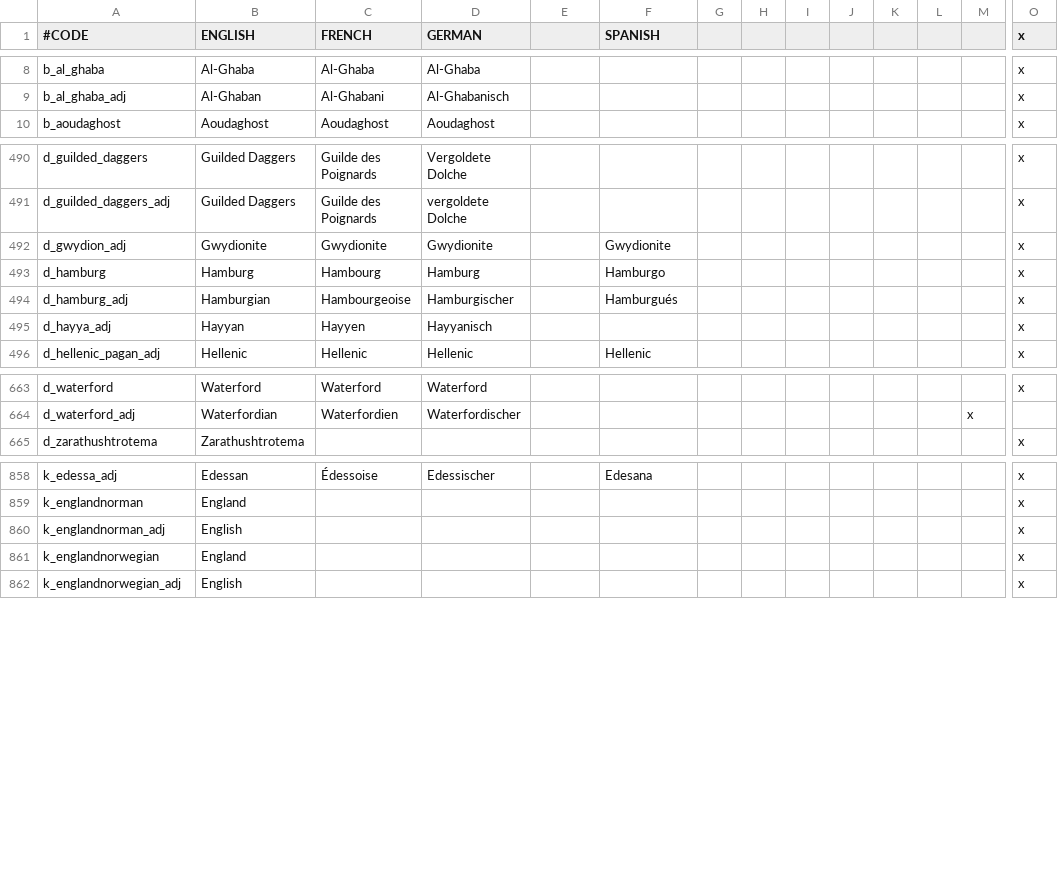
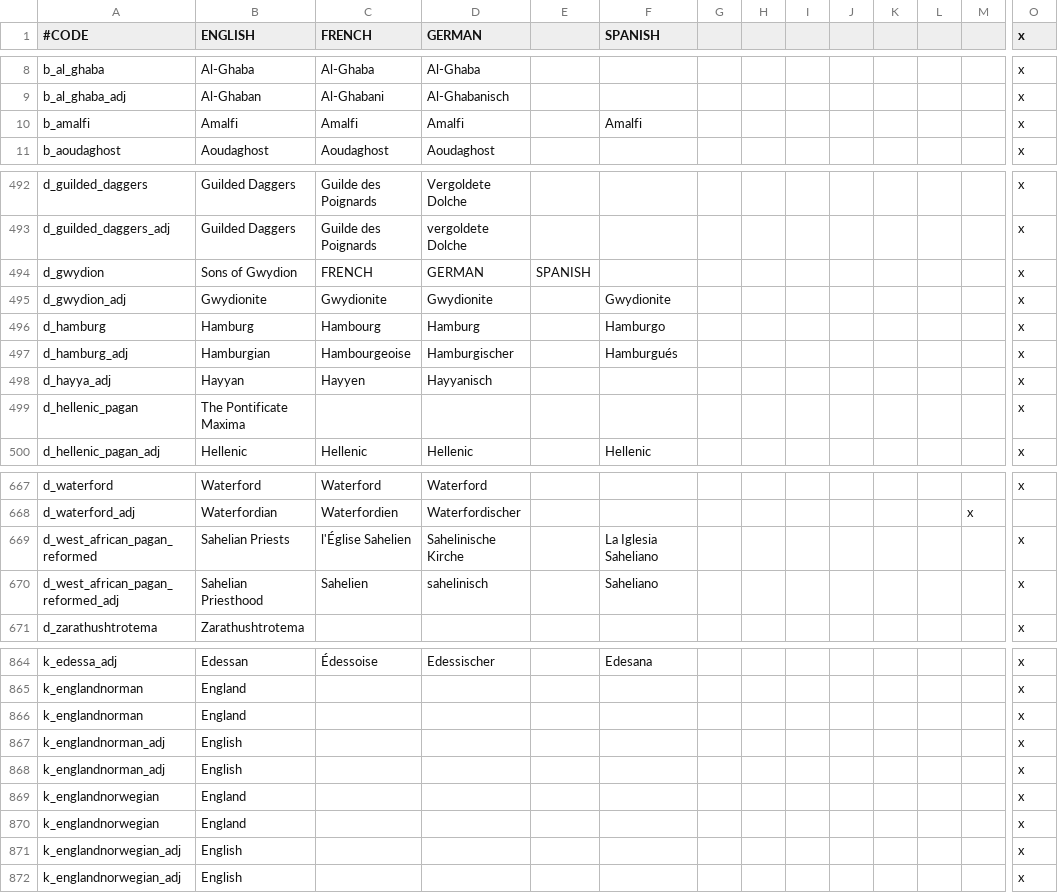
Before and after one commit to localiser/CK2Plus-Core, a CSV file: CK2Plus/localisation/0_titles.csv, drawn as a sheet; only a part is shown, gaps mark what is left out; rows hold the shown columns only; the diff covers the shown part only; the diff names each change by its address in the sheet, - before the commit and + after, or states it on an @@ line.

Commit message:
2.04.0:zeress:35 Localization cleaned-up
- All localization of all modules brought into base
- Better Armies exempted of this, as it is a big mess still
- Duplicate entries have been removed as well

```diff
--- a/CK2Plus/localisation/0_titles.csv
+++ b/CK2Plus/localisation/0_titles.csv
+row 10: b_amalfi | Amalfi | Amalfi | Amalfi |  | Amalfi |  |  |  |  |  |  |  | x
+row 494: d_gwydion | Sons of Gwydion | FRENCH | GERMAN | SPANISH |  |  |  |  |  |  |  |  | x
+row 499: d_hellenic_pagan | The Pontificate Maxima |  |  |  |  |  |  |  |  |  |  |  | x
+row 669: d_west_african_pagan_reformed | Sahelian Priests | l'Église Sahelien | Sahelinische Kirche |  | La Iglesia Saheliano |  |  |  |  |  |  |  | x
+row 670: d_west_african_pagan_reformed_adj | Sahelian Priesthood | Sahelien | sahelinisch |  | Saheliano |  |  |  |  |  |  |  | x
+row 866: k_englandnorman | England |  |  |  |  |  |  |  |  |  |  |  | x
+row 867: k_englandnorman_adj | English |  |  |  |  |  |  |  |  |  |  |  | x
+row 870: k_englandnorwegian | England |  |  |  |  |  |  |  |  |  |  |  | x
+row 871: k_englandnorwegian_adj | English |  |  |  |  |  |  |  |  |  |  |  | x
```
Also changed, not shown: 1 added row elsewhere in this file, CK2Plus/localisation/0_bookmarks.csv, CK2Plus/localisation/0_nicknames.csv, 17 other files.
